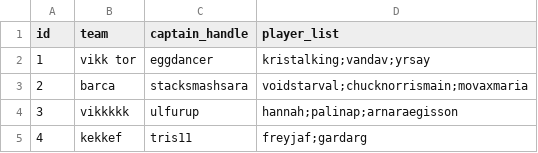
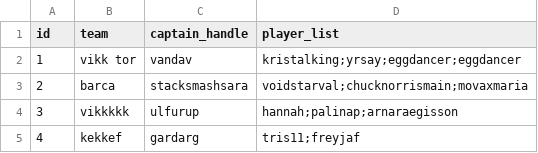
Before and after one commit to viktoryngvi/Verklegt_1, a CSV file: data/teams.csv, drawn as a sheet.

```diff
--- a/data/teams.csv
+++ b/data/teams.csv
@@ -1,5 +1,5 @@
 id,team,captain_handle,player_list
-1,vikk tor,eggdancer,kristalking;vandav;yrsay,
+1,vikk tor,vandav,kristalking;yrsay;eggdancer;eggdancer,
 2,barca,stacksmashsara,voidstarval;chucknorrismain;movaxmaria,
 3,vikkkkk,ulfurup,hannah;palinap;arnaraegisson,
-4,kekkef,tris11,freyjaf;gardarg,
+4,kekkef,gardarg,tris11;freyjaf,
```
Also changed, not shown: data/Tournament.csv, 1 other file.
